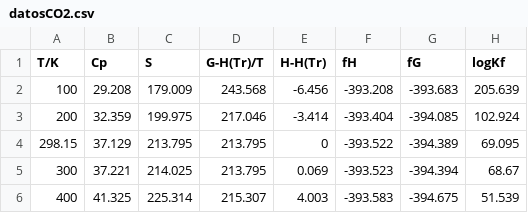
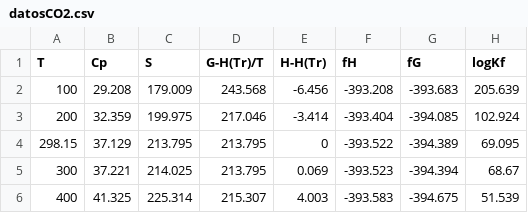
Before and after one commit to MendezE-svg/QM215, a CSV file: datosCO2.csv, drawn as a sheet; only a part is shown.

Commit message:
Update datosCO2.csv

```diff
--- a/datosCO2.csv
+++ b/datosCO2.csv
@@ -1,2 +1,2 @@
-T/K,Cp,S,G-H(Tr)/T,H-H(Tr),fH,fG,logKf
+T,Cp,S,G-H(Tr)/T,H-H(Tr),fH,fG,logKf
 100,29.208,179.009,243.568,-6.456,-393.208,-393.683,205.639
```
